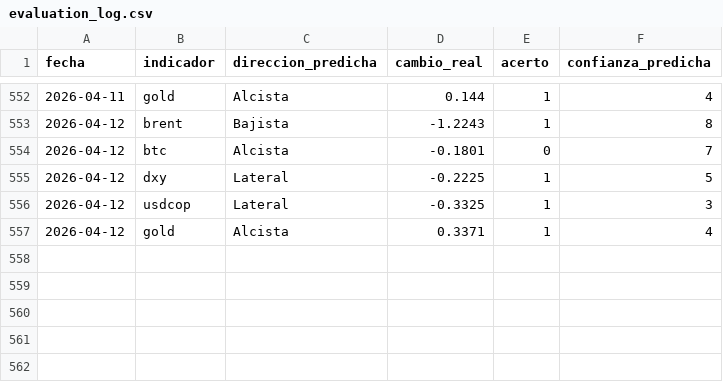
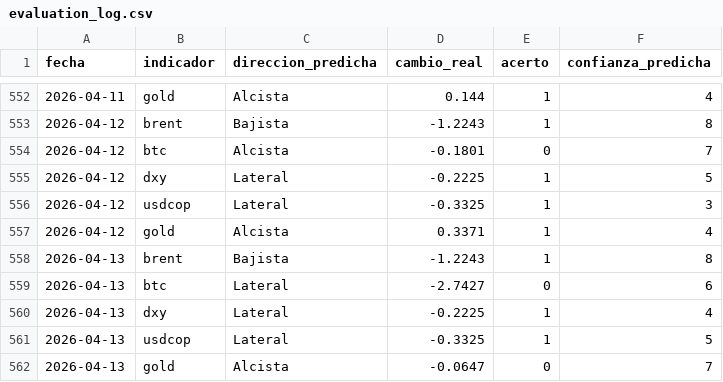
Before and after one commit to juanjo-geo/financial-agent, a CSV file: data/signals/evaluation_log.csv, drawn as a sheet; only a part is shown, gaps mark what is left out; the diff names each change by its address in the sheet, - before the commit and + after, or states it on an @@ line.

```diff
--- a/data/signals/evaluation_log.csv
+++ b/data/signals/evaluation_log.csv
+row 558: 2026-04-13 | brent | Bajista | -1.2243 | 1 | 8
+row 559: 2026-04-13 | btc | Lateral | -2.7427 | 0 | 6
+row 560: 2026-04-13 | dxy | Lateral | -0.2225 | 1 | 4
+row 561: 2026-04-13 | usdcop | Lateral | -0.3325 | 1 | 5
+row 562: 2026-04-13 | gold | Alcista | -0.0647 | 0 | 7
```
Also changed, not shown: data/historical/feargreed_history.csv, data/processed/latest_snapshot.csv, 21 other files.
